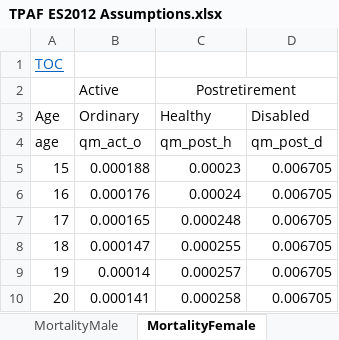
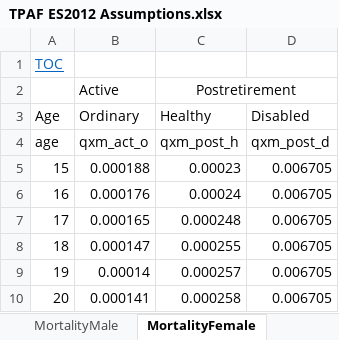
Before and after one commit to marshallpku/SimPlan, an Excel workbook: Data/TPAF ES2012 Assumptions.xlsx, sheet MortalityFemale, drawn as a sheet; only a part is shown; values as stored, in another font and other column widths than the file's, no borders; the diff names each change by its address in the sheet, - before the commit and + after, or states it on an @@ line.

Commit message:
add code for importing mortality and disability rates

```diff
--- a/Data/TPAF ES2012 Assumptions.xlsx (sheet MortalityFemale)
+++ b/Data/TPAF ES2012 Assumptions.xlsx (sheet MortalityFemale)
-B4 (Ordinary): qm_act_o
+B4 (Ordinary): qxm_act_o
-C4 (Healthy): qm_post_h
+C4 (Healthy): qxm_post_h
-D4 (Disabled): qm_post_d
+D4 (Disabled): qxm_post_d
```
Also changed, not shown: sheet Disability, sheet MortalityMale, 7 other files.
